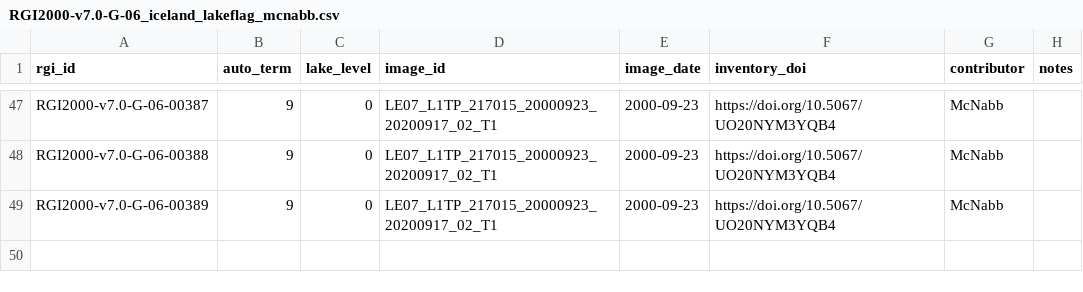
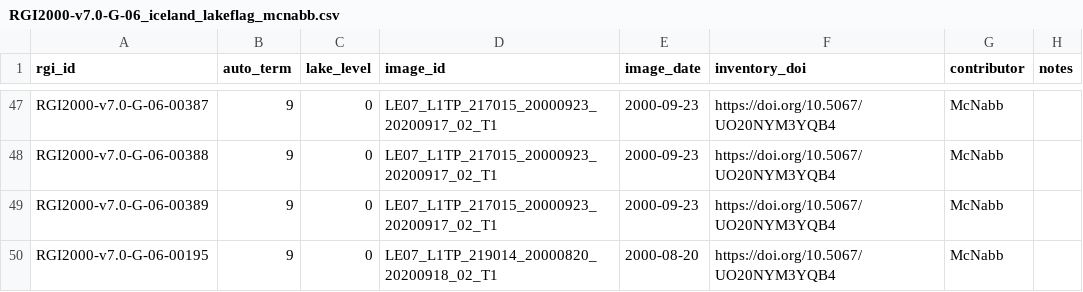
Before and after one commit to GLIMS-RGI/lake_terminating, a CSV file: tables/RGI2000-v7.0-G-06_iceland_lakeflag_mcnabb.csv, drawn as a sheet; only a part is shown, gaps mark what is left out; the diff names each change by its address in the sheet, - before the commit and + after, or states it on an @@ line.

Commit message:
add missing glacier not covered by other contributions

```diff
--- a/tables/RGI2000-v7.0-G-06_iceland_lakeflag_mcnabb.csv
+++ b/tables/RGI2000-v7.0-G-06_iceland_lakeflag_mcnabb.csv
+row 50: RGI2000-v7.0-G-06-00195 | 9 | 0 | LE07_L1TP_219014_20000820_20200918_02_T1 | 2000-08-20 | https://doi.org/10.5067/UO20NYM3YQB4 | McNabb
```
